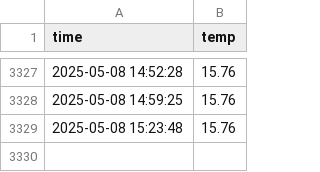
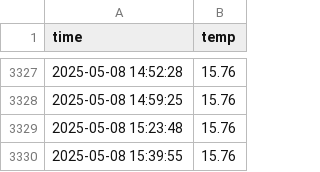
Before and after one commit to BAESANGWON1/seoul_weather_5m, a CSV file: seoul_weather.csv, drawn as a sheet; only a part is shown, gaps mark what is left out; the diff names each change by its address in the sheet, - before the commit and + after, or states it on an @@ line.

```diff
--- a/seoul_weather.csv
+++ b/seoul_weather.csv
+row 3330: 2025-05-08 15:39:55 | 15.76
```
